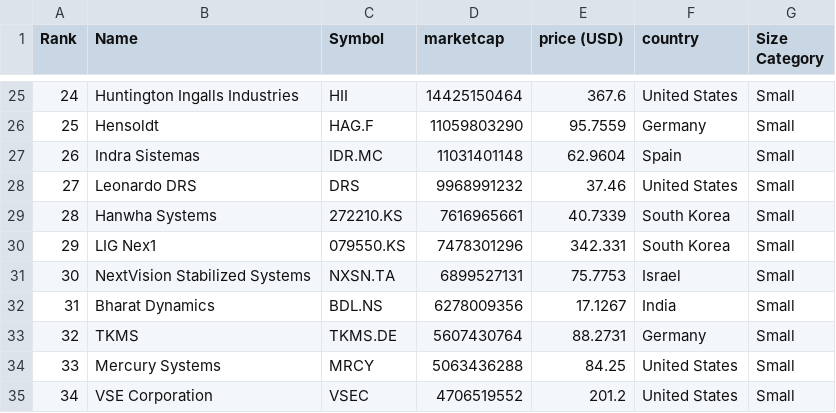
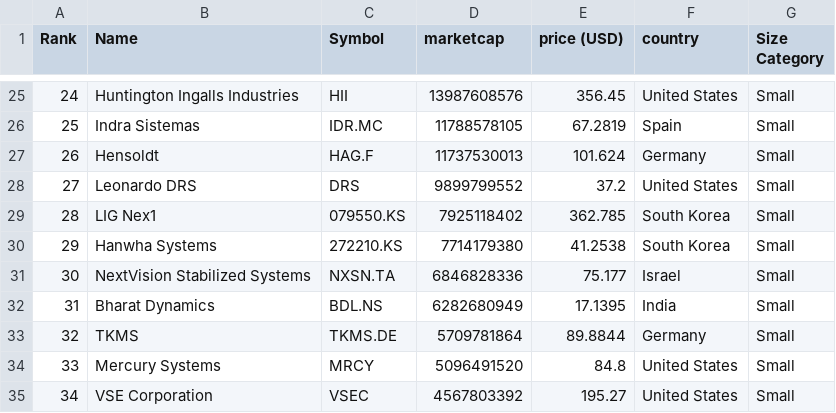
Before and after one commit to artfisica/taller-venezuela-junio-2024, a CSV file: categorized_data.csv, drawn as a sheet; only a part is shown, gaps mark what is left out; the diff covers the shown part only.

```diff
--- a/categorized_data.csv
+++ b/categorized_data.csv
@@ -25,11 +25,11 @@ Rank,Name,Symbol,marketcap,price (USD),country,Size Category
-24,Huntington Ingalls Industries,HII,14425150464,367.6,United States,Small
-25,Hensoldt,HAG.F,11059803290,95.7559,Germany,Small
-26,Indra Sistemas,IDR.MC,11031401148,62.9604,Spain,Small
-27,Leonardo DRS,DRS,9968991232,37.46,United States,Small
-28,Hanwha Systems,272210.KS,7616965661,40.7339,South Korea,Small
-29,LIG Nex1,079550.KS,7478301296,342.331,South Korea,Small
-30,NextVision Stabilized Systems,NXSN.TA,6899527131,75.7753,Israel,Small
-31,Bharat Dynamics,BDL.NS,6278009356,17.1267,India,Small
-32,TKMS,TKMS.DE,5607430764,88.2731,Germany,Small
-33,Mercury Systems,MRCY,5063436288,84.25,United States,Small
-34,VSE Corporation,VSEC,4706519552,201.2,United States,Small
+24,Huntington Ingalls Industries,HII,13987608576,356.45,United States,Small
+25,Indra Sistemas,IDR.MC,11788578105,67.2819,Spain,Small
+26,Hensoldt,HAG.F,11737530013,101.624,Germany,Small
+27,Leonardo DRS,DRS,9899799552,37.2,United States,Small
+28,LIG Nex1,079550.KS,7925118402,362.785,South Korea,Small
+29,Hanwha Systems,272210.KS,7714179380,41.2538,South Korea,Small
+30,NextVision Stabilized Systems,NXSN.TA,6846828336,75.177,Israel,Small
+31,Bharat Dynamics,BDL.NS,6282680949,17.1395,India,Small
+32,TKMS,TKMS.DE,5709781864,89.8844,Germany,Small
+33,Mercury Systems,MRCY,5096491520,84.8,United States,Small
+34,VSE Corporation,VSEC,4567803392,195.27,United States,Small
```
Also changed, not shown: 98 edited cells elsewhere in this file, data.csv.
